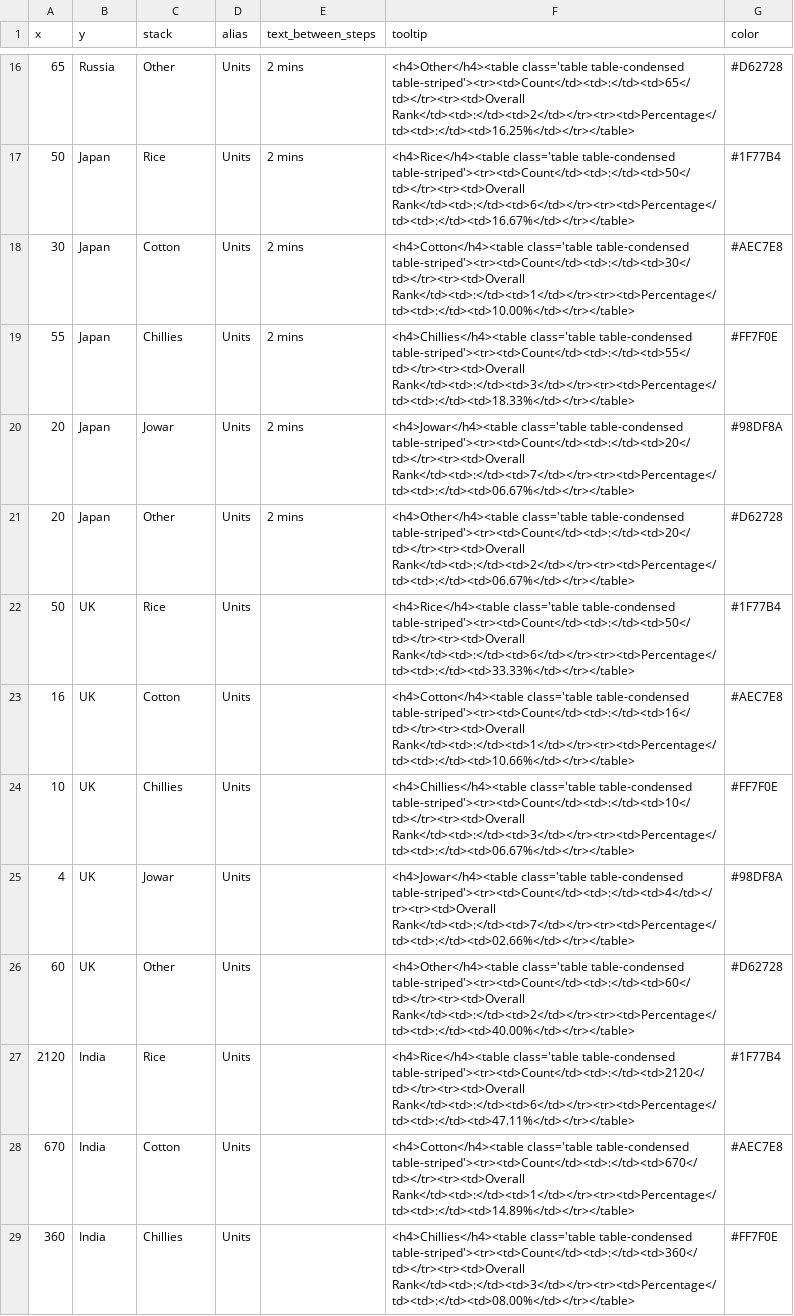
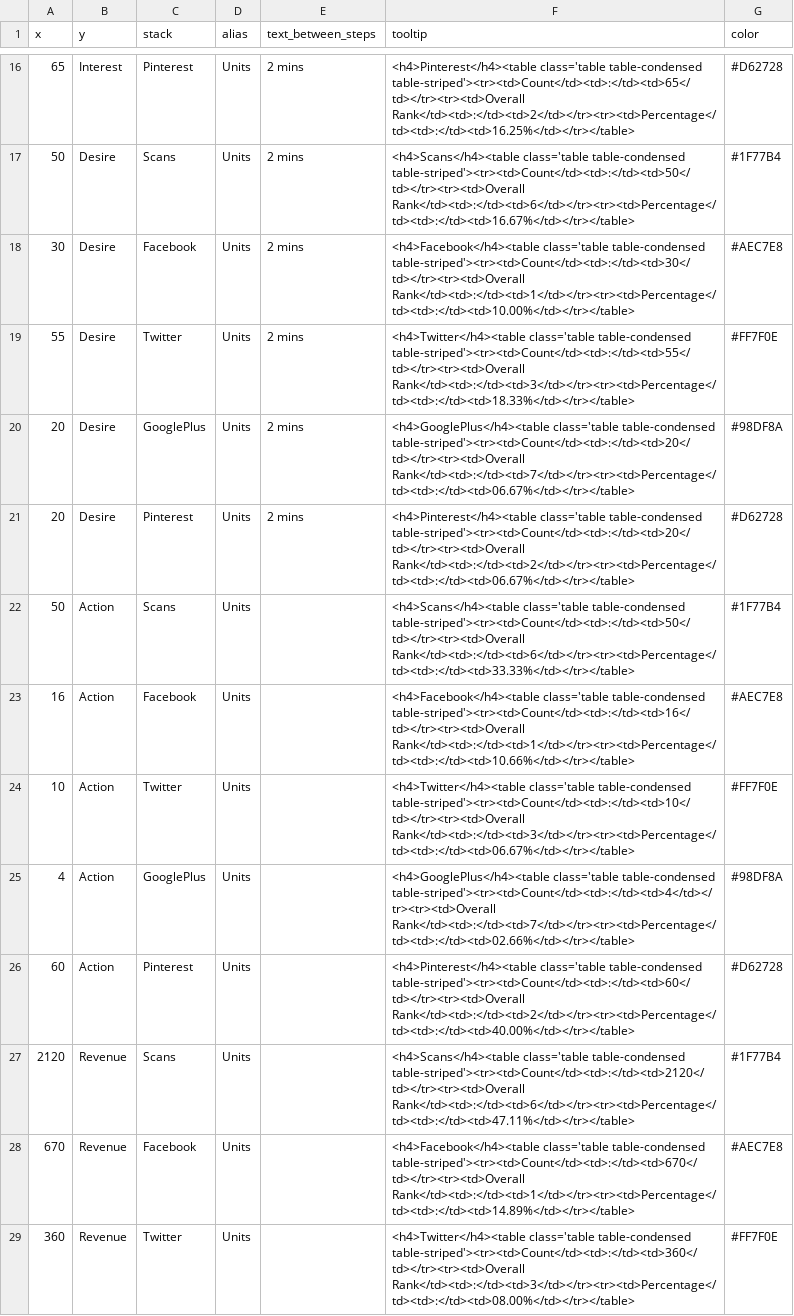
Before and after one commit to mihawk/PykCharts.js, a CSV file: data/river.csv, drawn as a sheet; only a part is shown, gaps mark what is left out; the diff covers the shown part only; the diff names each change by its address in the sheet, - before the commit and + after, or states it on an @@ line.

```diff
--- a/data/river.csv
+++ b/data/river.csv
-B16 (y): Russia
+B16 (y): Interest
-C16 (stack): Other
+C16 (stack): Pinterest
-F16 (tooltip): <h4>Other</h4><table class='table table-condensed…
+F16 (tooltip): <h4>Pinterest</h4><table class='table table-condensed…
-B17:B21 (y): Japan
+B17:B21 (y): Desire
-C17 (stack): Rice
+C17 (stack): Scans
-F17 (tooltip): <h4>Rice</h4><table class='table table-condensed…
+F17 (tooltip): <h4>Scans</h4><table class='table table-condensed…
-C18 (stack): Cotton
+C18 (stack): Facebook
-F18 (tooltip): <h4>Cotton</h4><table class='table table-condensed…
+F18 (tooltip): <h4>Facebook</h4><table class='table table-condensed…
-C19 (stack): Chillies
+C19 (stack): Twitter
-F19 (tooltip): <h4>Chillies</h4><table class='table table-condensed…
+F19 (tooltip): <h4>Twitter</h4><table class='table table-condensed…
-C20 (stack): Jowar
+C20 (stack): GooglePlus
-F20 (tooltip): <h4>Jowar</h4><table class='table table-condensed…
+F20 (tooltip): <h4>GooglePlus</h4><table class='table table-condensed…
-C21 (stack): Other
+C21 (stack): Pinterest
-F21 (tooltip): <h4>Other</h4><table class='table table-condensed…
+F21 (tooltip): <h4>Pinterest</h4><table class='table table-condensed…
-B22:B26 (y): UK
+B22:B26 (y): Action
-C22 (stack): Rice
+C22 (stack): Scans
-F22 (tooltip): <h4>Rice</h4><table class='table table-condensed…
+F22 (tooltip): <h4>Scans</h4><table class='table table-condensed…
-C23 (stack): Cotton
+C23 (stack): Facebook
-F23 (tooltip): <h4>Cotton</h4><table class='table table-condensed…
+F23 (tooltip): <h4>Facebook</h4><table class='table table-condensed…
-C24 (stack): Chillies
+C24 (stack): Twitter
-F24 (tooltip): <h4>Chillies</h4><table class='table table-condensed…
+F24 (tooltip): <h4>Twitter</h4><table class='table table-condensed…
-C25 (stack): Jowar
+C25 (stack): GooglePlus
-F25 (tooltip): <h4>Jowar</h4><table class='table table-condensed…
+F25 (tooltip): <h4>GooglePlus</h4><table class='table table-condensed…
-C26 (stack): Other
+C26 (stack): Pinterest
-F26 (tooltip): <h4>Other</h4><table class='table table-condensed…
+F26 (tooltip): <h4>Pinterest</h4><table class='table table-condensed…
-B27:B29 (y): India
+B27:B29 (y): Revenue
-C27 (stack): Rice
+C27 (stack): Scans
-F27 (tooltip): <h4>Rice</h4><table class='table table-condensed…
+F27 (tooltip): <h4>Scans</h4><table class='table table-condensed…
-C28 (stack): Cotton
+C28 (stack): Facebook
-F28 (tooltip): <h4>Cotton</h4><table class='table table-condensed…
+F28 (tooltip): <h4>Facebook</h4><table class='table table-condensed…
-C29 (stack): Chillies
+C29 (stack): Twitter
-F29 (tooltip): <h4>Chillies</h4><table class='table table-condensed…
+F29 (tooltip): <h4>Twitter</h4><table class='table table-condensed…
```
Also changed, not shown: 48 edited cells elsewhere in this file, 2 other files.
